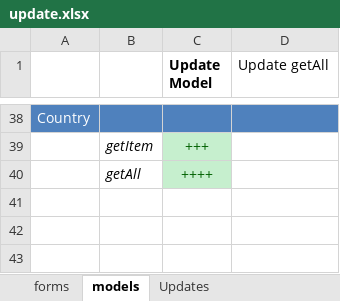
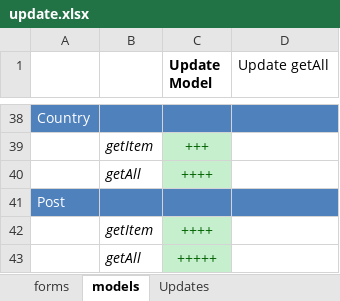
Before and after one commit to darkdiesel/online-racing-zf1, an Excel workbook: docs/update.xlsx, sheet models, drawn as a sheet; only a part is shown, gaps mark what is left out; values as stored, in another font and other column widths than the file's, no borders; the diff names each change by its address in the sheet, - before the commit and + after, or states it on an @@ line.

Commit message:
Create post controller for admin module and move from default controller some actions.

```diff
--- a/docs/update.xlsx (sheet models)
+++ b/docs/update.xlsx (sheet models)
+row 41: Post
+row 42:  | getItem | ++++
+row 43:  | getAll | +++++
```
Also changed, not shown: 19 other files.
